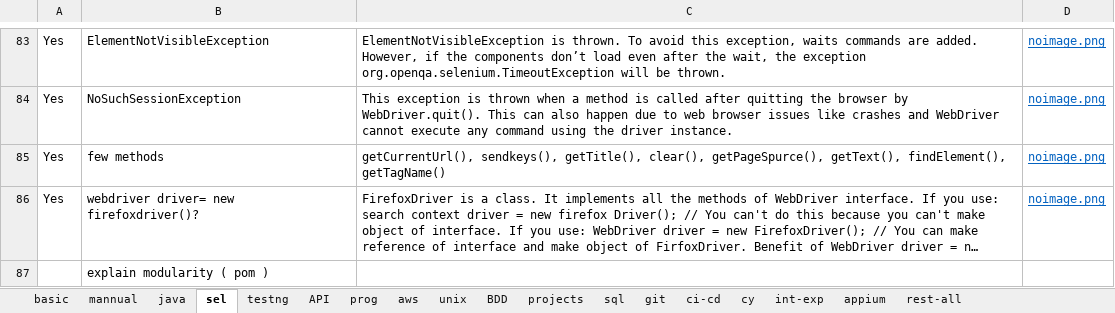
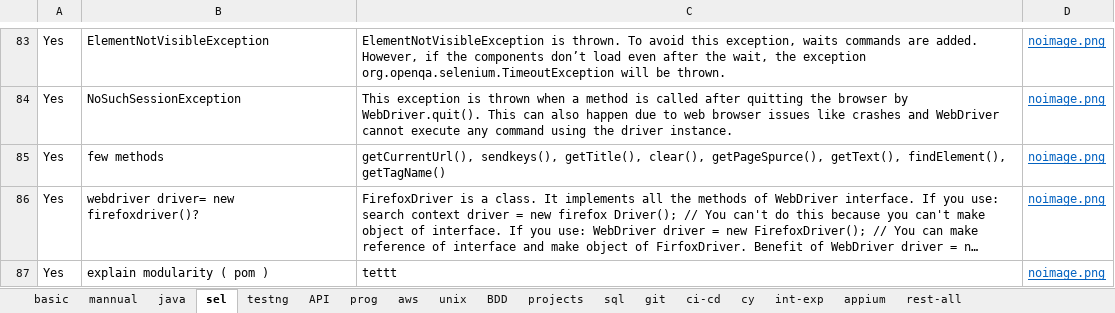
Before and after one commit to kasthurikranthikumar/pyweb, an Excel workbook: blackbox.xlsx, sheet sel, drawn as a sheet; only a part is shown, gaps mark what is left out; long unchanged cells end in …; values as stored, in another font and other column widths than the file's, no borders; charts and pictures not drawn; the diff names each change by its address in the sheet, - before the commit and + after, or states it on an @@ line.

```diff
--- a/blackbox.xlsx (sheet sel)
+++ b/blackbox.xlsx (sheet sel)
-A87: (empty)
+A87: Yes
-C87: (empty)
+C87: tettt
-D87: (empty)
+D87: noimage.png
```
